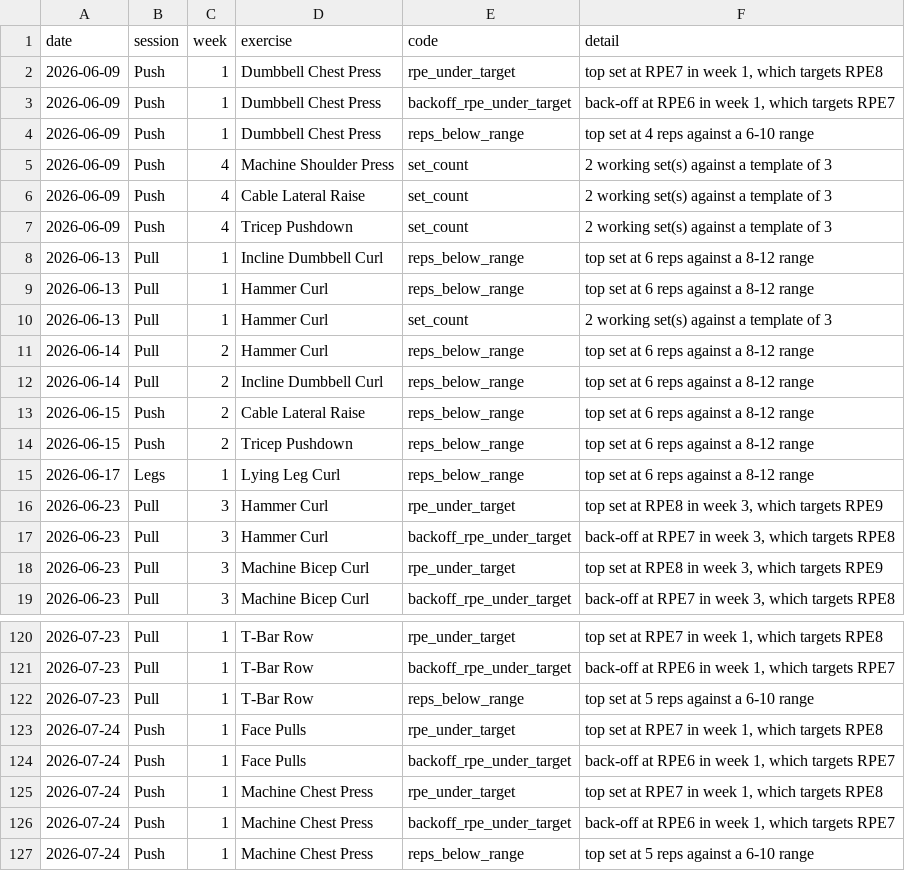
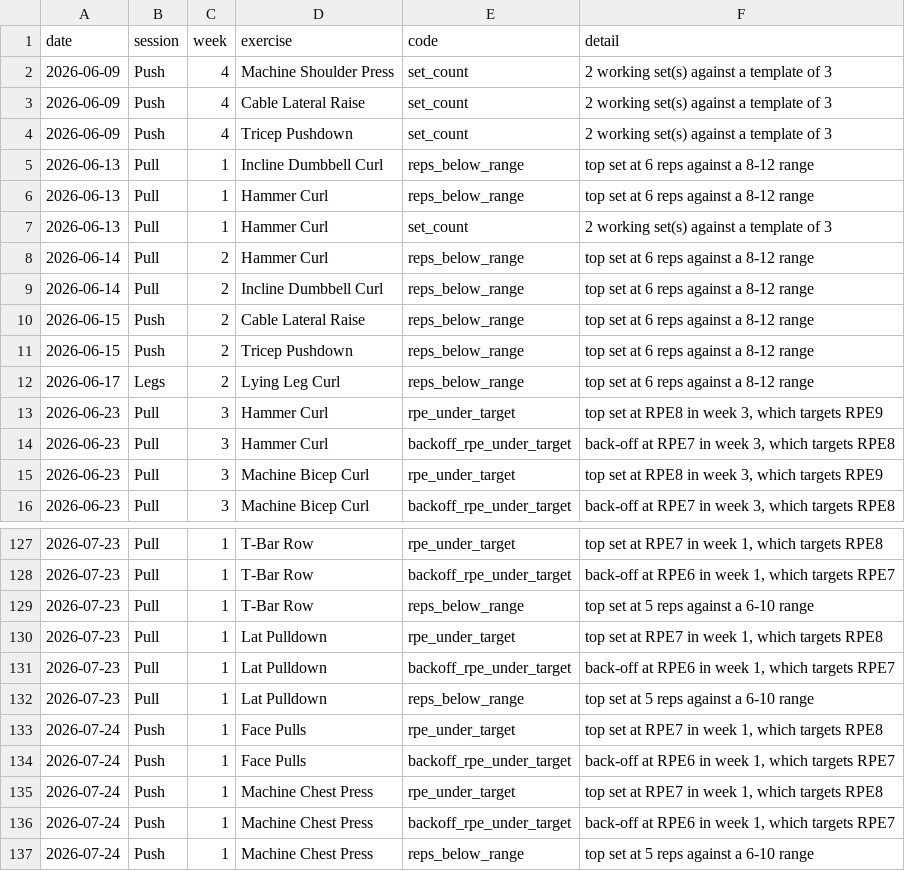
Before and after one commit to sachin-17-agarwal/fitness_coach, a CSV file: reports/audit-findings.csv, drawn as a sheet; only a part is shown, gaps mark what is left out; the diff covers the shown part only.

```diff
--- a/reports/audit-findings.csv
+++ b/reports/audit-findings.csv
@@ -1,5 +1,2 @@
 date,session,week,exercise,code,detail
-2026-06-09,Push,1,Dumbbell Chest Press,rpe_under_target,"top set at RPE7 in week 1, which targets RPE8"
-2026-06-09,Push,1,Dumbbell Chest Press,backoff_rpe_under_target,"back-off at RPE6 in week 1, which targets RPE7"
-2026-06-09,Push,1,Dumbbell Chest Press,reps_below_range,top set at 4 reps against a 6-10 range
 2026-06-09,Push,4,Machine Shoulder Press,set_count,2 working set(s) against a template of 3
@@ -14,3 +11,3 @@ date,session,week,exercise,code,detail
 2026-06-15,Push,2,Tricep Pushdown,reps_below_range,top set at 6 reps against a 8-12 range
-2026-06-17,Legs,1,Lying Leg Curl,reps_below_range,top set at 6 reps against a 8-12 range
+2026-06-17,Legs,2,Lying Leg Curl,reps_below_range,top set at 6 reps against a 8-12 range
 2026-06-23,Pull,3,Hammer Curl,rpe_under_target,"top set at RPE8 in week 3, which targets RPE9"
@@ -122,2 +129,5 @@ date,session,week,exercise,code,detail
 2026-07-23,Pull,1,T-Bar Row,reps_below_range,top set at 5 reps against a 6-10 range
+2026-07-23,Pull,1,Lat Pulldown,rpe_under_target,"top set at RPE7 in week 1, which targets RPE8"
+2026-07-23,Pull,1,Lat Pulldown,backoff_rpe_under_target,"back-off at RPE6 in week 1, which targets RPE7"
+2026-07-23,Pull,1,Lat Pulldown,reps_below_range,top set at 5 reps against a 6-10 range
 2026-07-24,Push,1,Face Pulls,rpe_under_target,"top set at RPE7 in week 1, which targets RPE8"
```
Also changed, not shown: 20 added rows, 4 removed rows and 7 edited cells elsewhere in this file, 1 other file.
